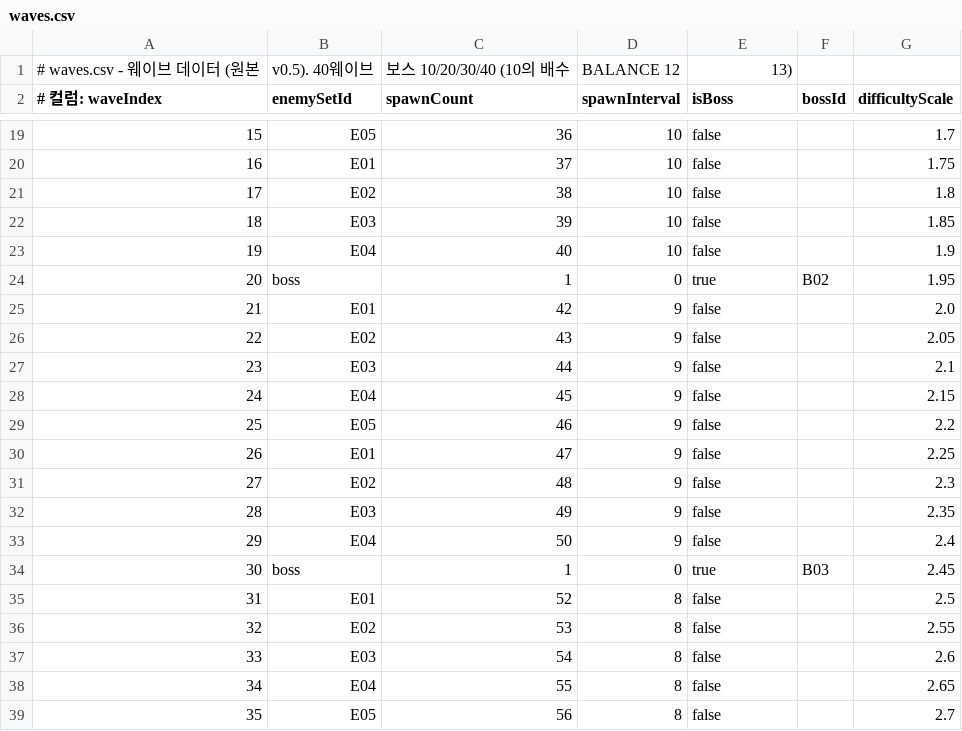
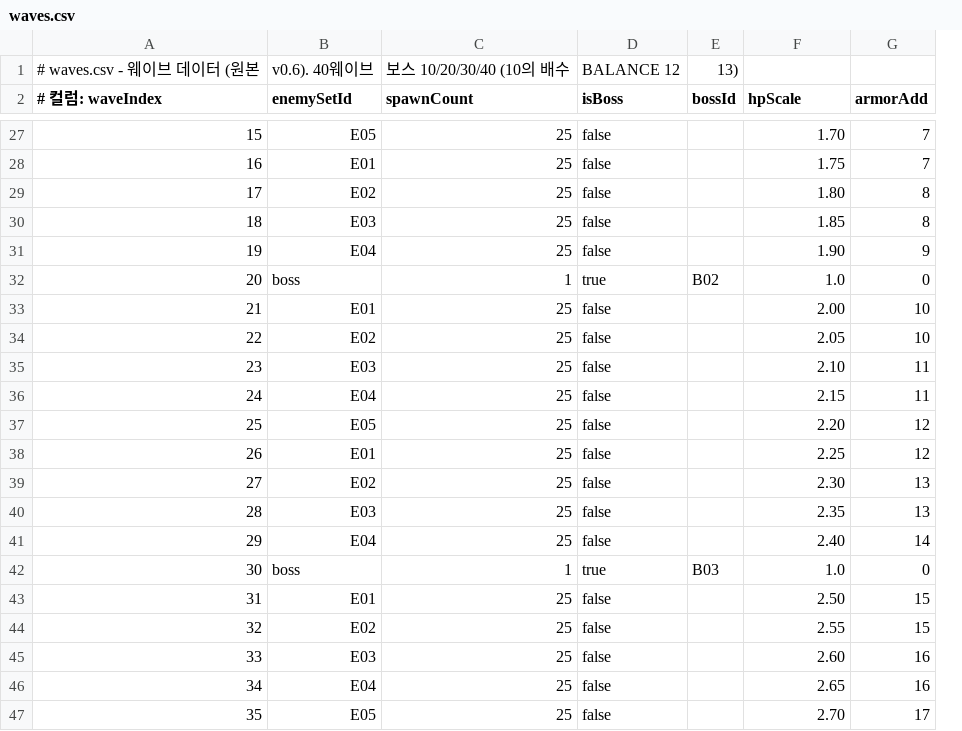
Before and after one commit to Frenil-client/DefenceGame, a CSV file: Data/waves.csv, drawn as a sheet; only a part is shown, gaps mark what is left out; removed rows and columns are numbered as before the commit, all else as after; the diff covers the shown part only; the diff names each change by its address in the sheet, - before the commit and + after, or states it on an @@ line.

```diff
--- a/Data/waves.csv
+++ b/Data/waves.csv
-column D (spawnInterval), rows 19-39: 10 | 10 | 10 | 10 | 10 | 0 | 9 | 9 | 9 | 9 | 9 | 9 | 9 | 9 | 9 | 0 | 8 | 8 | 8 | 8 | 8
+column G (armorAdd), rows 27-47: 7 | 7 | 8 | 8 | 9 | 0 | 10 | 10 | 11 | 11 | 12 | 12 | 13 | 13 | 14 | 0 | 15 | 15 | 16 | 16 | 17
-row 1: # waves.csv - 웨이브 데이터 (원본 | v0.5). 40웨이브 | 보스 10/20/30/40 (10의 배수 | BALANCE 12 | 13)
+row 1: # waves.csv - 웨이브 데이터 (원본 | v0.6). 40웨이브 | 보스 10/20/30/40 (10의 배수 | BALANCE 12 | 13)
-F2: difficultyScale
+F2: hpScale
-C27 (spawnCount): 36
+C27 (spawnCount): 25
-F27 (hpScale): 1.7
+F27 (hpScale): 1.70
-C28 (spawnCount): 37
+C28 (spawnCount): 25
-C29 (spawnCount): 38
+C29 (spawnCount): 25
-F29 (hpScale): 1.8
+F29 (hpScale): 1.80
-C30 (spawnCount): 39
+C30 (spawnCount): 25
-C31 (spawnCount): 40
+C31 (spawnCount): 25
-F31 (hpScale): 1.9
+F31 (hpScale): 1.90
-F32 (hpScale): 1.95
+F32 (hpScale): 1.0
-C33 (spawnCount): 42
+C33 (spawnCount): 25
-F33 (hpScale): 2.0
+F33 (hpScale): 2.00
-C34 (spawnCount): 43
+C34 (spawnCount): 25
-C35 (spawnCount): 44
+C35 (spawnCount): 25
-F35 (hpScale): 2.1
+F35 (hpScale): 2.10
-C36 (spawnCount): 45
+C36 (spawnCount): 25
-C37 (spawnCount): 46
+C37 (spawnCount): 25
-F37 (hpScale): 2.2
+F37 (hpScale): 2.20
-C38 (spawnCount): 47
+C38 (spawnCount): 25
-C39 (spawnCount): 48
+C39 (spawnCount): 25
-F39 (hpScale): 2.3
+F39 (hpScale): 2.30
-C40 (spawnCount): 49
+C40 (spawnCount): 25
-C41 (spawnCount): 50
+C41 (spawnCount): 25
-F41 (hpScale): 2.4
+F41 (hpScale): 2.40
-F42 (hpScale): 2.45
+F42 (hpScale): 1.0
-C43 (spawnCount): 52
+C43 (spawnCount): 25
-F43 (hpScale): 2.5
+F43 (hpScale): 2.50
-C44 (spawnCount): 53
+C44 (spawnCount): 25
-C45 (spawnCount): 54
+C45 (spawnCount): 25
-F45 (hpScale): 2.6
+F45 (hpScale): 2.60
-C46 (spawnCount): 55
+C46 (spawnCount): 25
-C47 (spawnCount): 56
+C47 (spawnCount): 25
-F47 (hpScale): 2.7
+F47 (hpScale): 2.70
```
Also changed, not shown: 8 added rows and 29 edited cells elsewhere in this file, Data/enemies.csv, Data/skills.csv, 25 other files.
